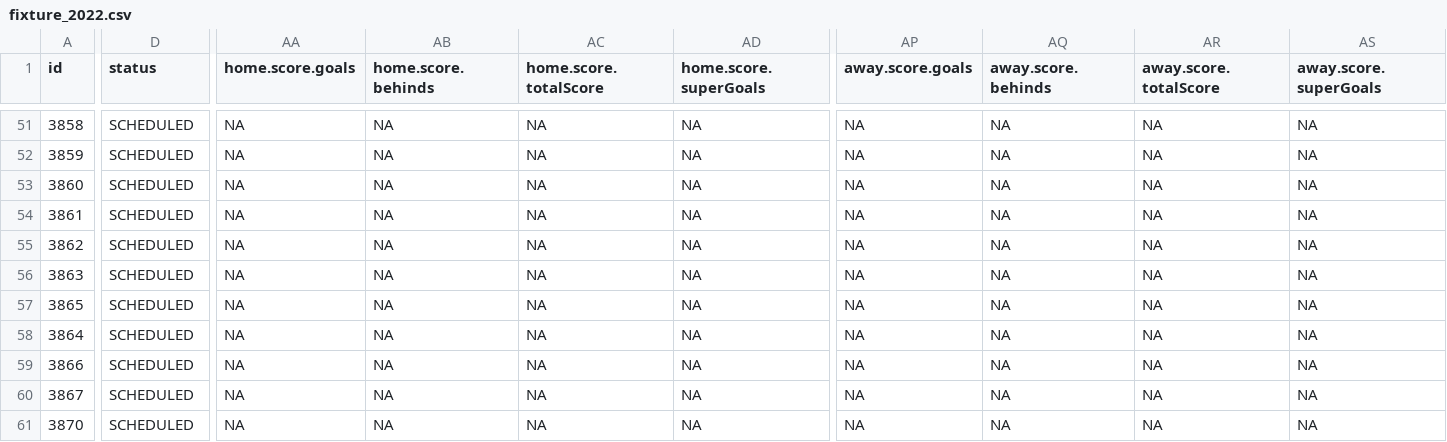
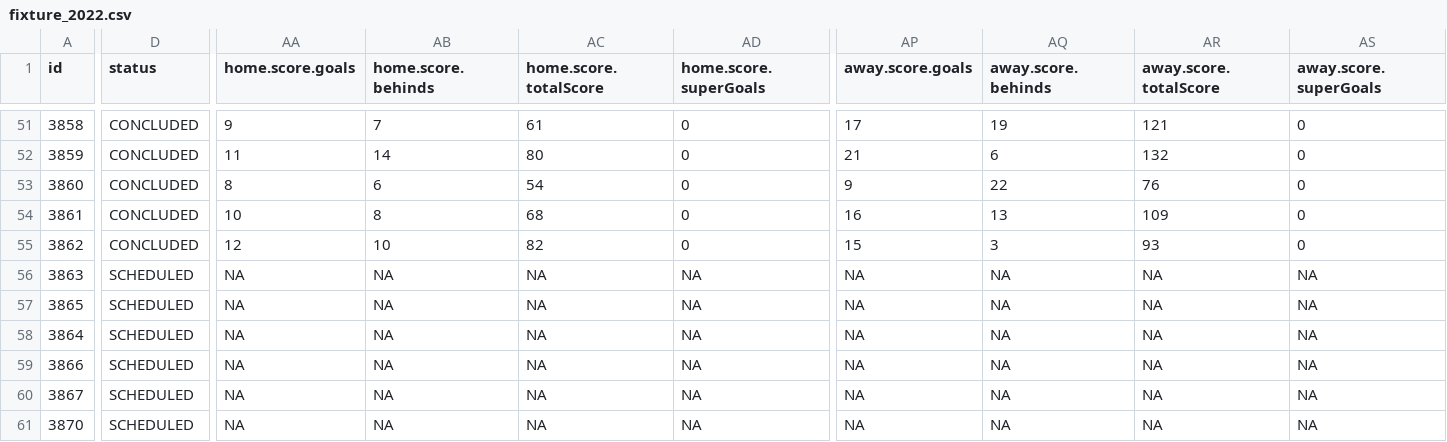
Before and after one commit to Sage-of-Sparta/probabilistic-afl-tipping, a CSV file: data/fixture_2022.csv, drawn as a sheet; only a part is shown, gaps mark what is left out; the diff covers the shown part only; the diff names each change by its address in the sheet, - before the commit and + after, or states it on an @@ line.

```diff
--- a/data/fixture_2022.csv
+++ b/data/fixture_2022.csv
-D51:D55 (status): SCHEDULED
+D51:D55 (status): CONCLUDED
-AA51 (home.score.goals): NA
+AA51 (home.score.goals): 9
-AB51 (home.score.behinds): NA
+AB51 (home.score.behinds): 7
-AC51 (home.score.totalScore): NA
+AC51 (home.score.totalScore): 61
-AD51:AD55 (home.score.superGoals): NA
+AD51:AD55 (home.score.superGoals): 0
-AP51 (away.score.goals): NA
+AP51 (away.score.goals): 17
-AQ51 (away.score.behinds): NA
+AQ51 (away.score.behinds): 19
-AR51 (away.score.totalScore): NA
+AR51 (away.score.totalScore): 121
-AS51:AS55 (away.score.superGoals): NA
+AS51:AS55 (away.score.superGoals): 0
-AA52 (home.score.goals): NA
+AA52 (home.score.goals): 11
-AB52 (home.score.behinds): NA
+AB52 (home.score.behinds): 14
-AC52 (home.score.totalScore): NA
+AC52 (home.score.totalScore): 80
-AP52 (away.score.goals): NA
+AP52 (away.score.goals): 21
-AQ52 (away.score.behinds): NA
+AQ52 (away.score.behinds): 6
-AR52 (away.score.totalScore): NA
+AR52 (away.score.totalScore): 132
-AA53 (home.score.goals): NA
+AA53 (home.score.goals): 8
-AB53 (home.score.behinds): NA
+AB53 (home.score.behinds): 6
-AC53 (home.score.totalScore): NA
+AC53 (home.score.totalScore): 54
-AP53 (away.score.goals): NA
+AP53 (away.score.goals): 9
-AQ53 (away.score.behinds): NA
+AQ53 (away.score.behinds): 22
-AR53 (away.score.totalScore): NA
+AR53 (away.score.totalScore): 76
-AA54 (home.score.goals): NA
+AA54 (home.score.goals): 10
-AB54 (home.score.behinds): NA
+AB54 (home.score.behinds): 8
-AC54 (home.score.totalScore): NA
+AC54 (home.score.totalScore): 68
-AP54 (away.score.goals): NA
+AP54 (away.score.goals): 16
-AQ54 (away.score.behinds): NA
+AQ54 (away.score.behinds): 13
-AR54 (away.score.totalScore): NA
+AR54 (away.score.totalScore): 109
-AA55 (home.score.goals): NA
+AA55 (home.score.goals): 12
-AB55 (home.score.behinds): NA
+AB55 (home.score.behinds): 10
-AC55 (home.score.totalScore): NA
+AC55 (home.score.totalScore): 82
-AP55 (away.score.goals): NA
+AP55 (away.score.goals): 15
-AQ55 (away.score.behinds): NA
+AQ55 (away.score.behinds): 3
-AR55 (away.score.totalScore): NA
+AR55 (away.score.totalScore): 93
```
Also changed, not shown: 37 edited cells elsewhere in this file, 9 other files.
